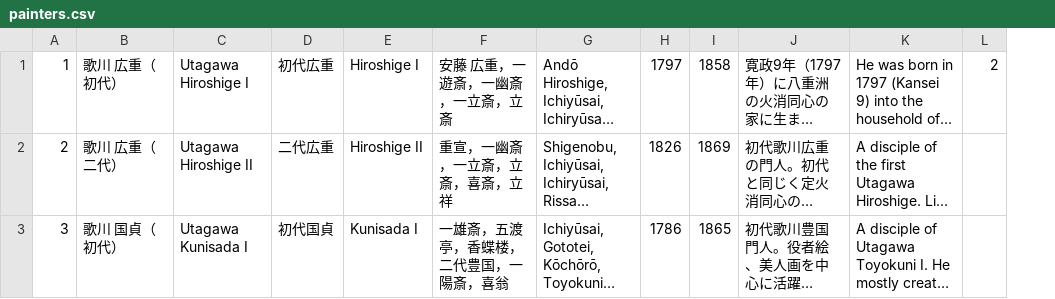
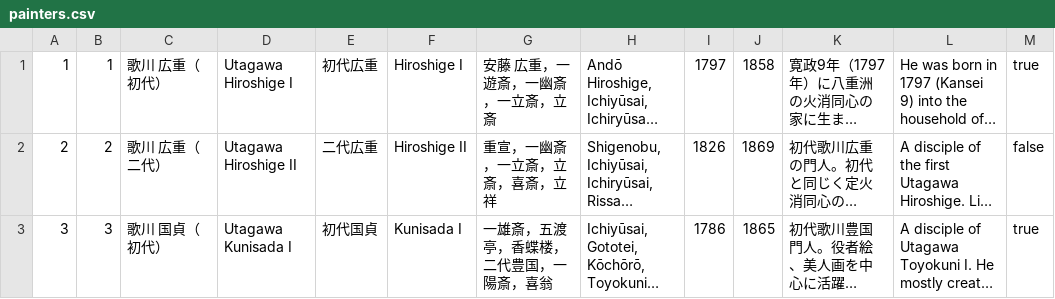
Before and after one commit to rectangle0123/edo_ukiyo_map, a CSV file: assets/data/painters.csv, drawn as a sheet; long unchanged cells end in …; removed rows and columns are numbered as before the commit, all else as after; the diff names each change by its address in the sheet, - before the commit and + after, or states it on an @@ line.

```diff
--- a/assets/data/painters.csv
+++ b/assets/data/painters.csv
+column B, rows 1-3: 1 | 2 | 3
-column L, row 1: 2
+column M, rows 1-3: true | false | true
```
Also changed, not shown: assets/data/series.csv, 3 other files.
